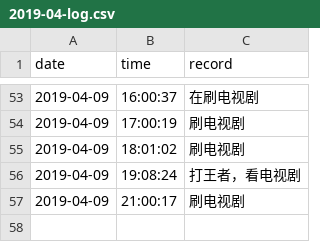
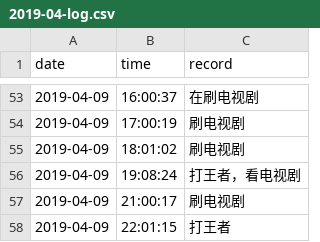
Before and after one commit to Q10Viking/HourLog, a CSV file: 2019-04-log.csv, drawn as a sheet; only a part is shown, gaps mark what is left out; the diff names each change by its address in the sheet, - before the commit and + after, or states it on an @@ line.

Commit message:
update

```diff
--- a/2019-04-log.csv
+++ b/2019-04-log.csv
+row 58: 2019-04-09 | 22:01:15 | 打王者
```
